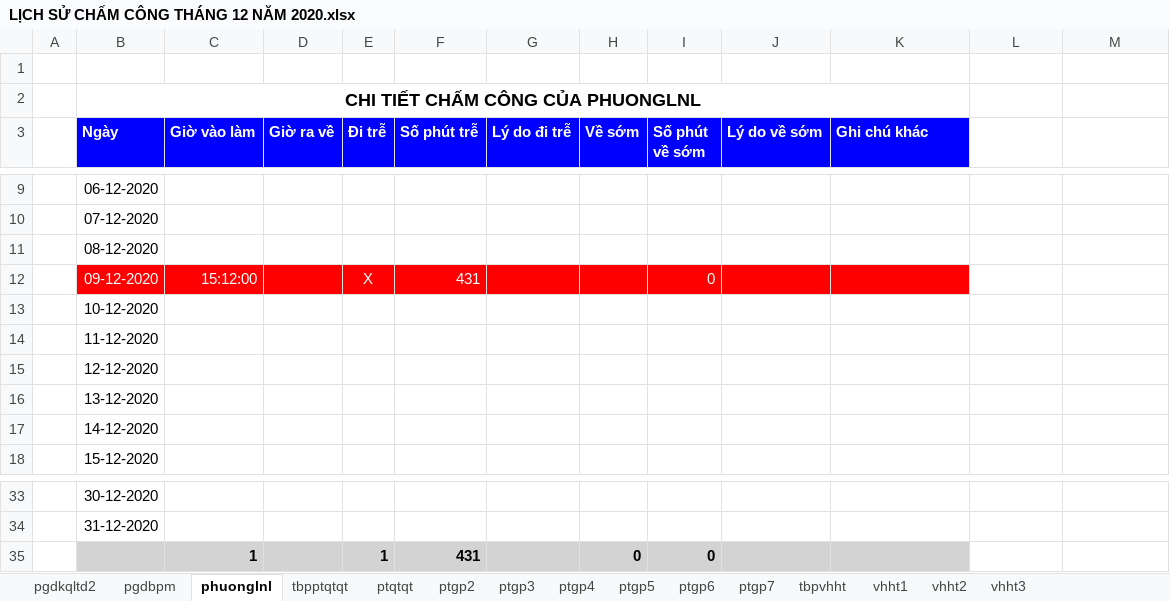
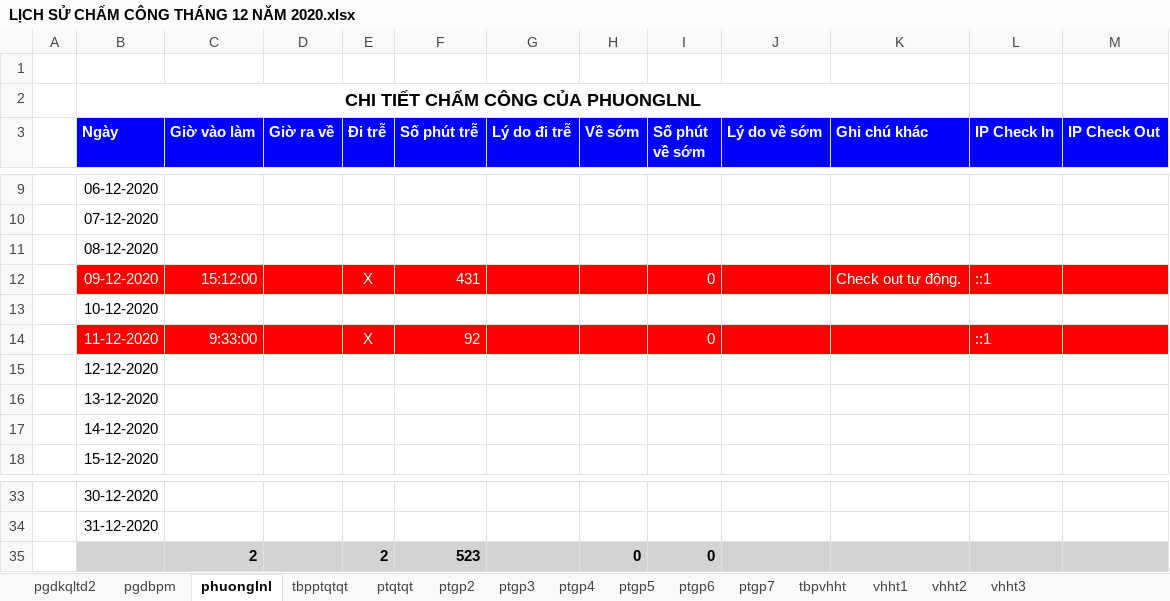
Before and after one commit to tuannguyenecount/TimeCard, an Excel workbook: TimeCard/TimeCard/Temp/LỊCH SỬ CHẤM CÔNG THÁNG 12 NĂM 2020.xlsx, sheet phuonglnl, drawn as a sheet; only a part is shown, gaps mark what is left out; values as stored, in another font and other column widths than the file's, no borders; removed rows and columns are numbered as before the commit, all else as after; the diff names each change by its address in the sheet, - before the commit and + after, or states it on an @@ line.

Commit message:
add column IpCheckOut

```diff
--- a/TimeCard/TimeCard/Temp/LỊCH SỬ CHẤM CÔNG THÁNG 12 NĂM 2020.xlsx (sheet phuonglnl)
+++ b/TimeCard/TimeCard/Temp/LỊCH SỬ CHẤM CÔNG THÁNG 12 NĂM 2020.xlsx (sheet phuonglnl)
-L3: (empty)
+L3: IP Check In
-L3:M3 fill: none
+L3:M3 fill: #0000FF
-M3: (empty)
+M3: IP Check Out
-K12 (Ghi chú khác): (empty)
+K12 (Ghi chú khác): Check out tự động.
-L12 (IP Check In): (empty)
+L12 (IP Check In): ::1
-L12:M12 fill: none
+L12:M12 fill: #FF0000
-B14:M14 fill: none
+B14:M14 fill: #FF0000
-B14 text colour: black
+B14 text colour: #FFFFFF
-C14 (Giờ vào làm): (empty)
+C14 (Giờ vào làm): 9:33:00
-E14 (Đi trễ): (empty)
+E14 (Đi trễ): X
-F14 (Số phút trễ): (empty)
+F14 (Số phút trễ): 92
-I14 (Số phút về sớm): (empty)
+I14 (Số phút về sớm): 0
-L14 (IP Check In): (empty)
+L14 (IP Check In): ::1
-row 35:  |  | 1 |  | 1 | 431 |  | 0 | 0
+row 35:  |  | 2 |  | 2 | 523 |  | 0 | 0
```
Also changed, not shown: sheet pgdbpm, sheet pgdkqltd2, sheet tbpptqtqt, sheet ptqtqt, sheet ptgp2, sheet ptgp3, 8 more sheets, TimeCard/TimeCard/Content/Reports/TimeCardDetail.xlsx, TimeCard/TimeCard/Content/Reports/TimeCardDetailTemp.xlsx, 6 other files.
